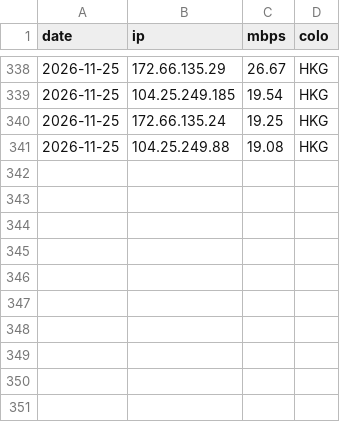
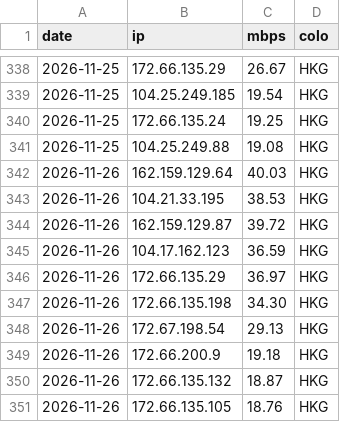
Before and after one commit to zxc125643/cf-ip-daily, a CSV file: results/CM-SW/history.csv, drawn as a sheet; only a part is shown, gaps mark what is left out.

Commit message:
hub2 speedtest 2026-11-26

```diff
--- a/results/CM-SW/history.csv
+++ b/results/CM-SW/history.csv
@@ -341 +341,11 @@ date,ip,mbps,colo
 2026-11-25,104.25.249.88,19.08,HKG
+2026-11-26,162.159.129.64,40.03,HKG
+2026-11-26,104.21.33.195,38.53,HKG
+2026-11-26,162.159.129.87,39.72,HKG
+2026-11-26,104.17.162.123,36.59,HKG
+2026-11-26,172.66.135.29,36.97,HKG
+2026-11-26,172.66.135.198,34.30,HKG
+2026-11-26,172.67.198.54,29.13,HKG
+2026-11-26,172.66.200.9,19.18,HKG
+2026-11-26,172.66.135.132,18.87,HKG
+2026-11-26,172.66.135.105,18.76,HKG
```
